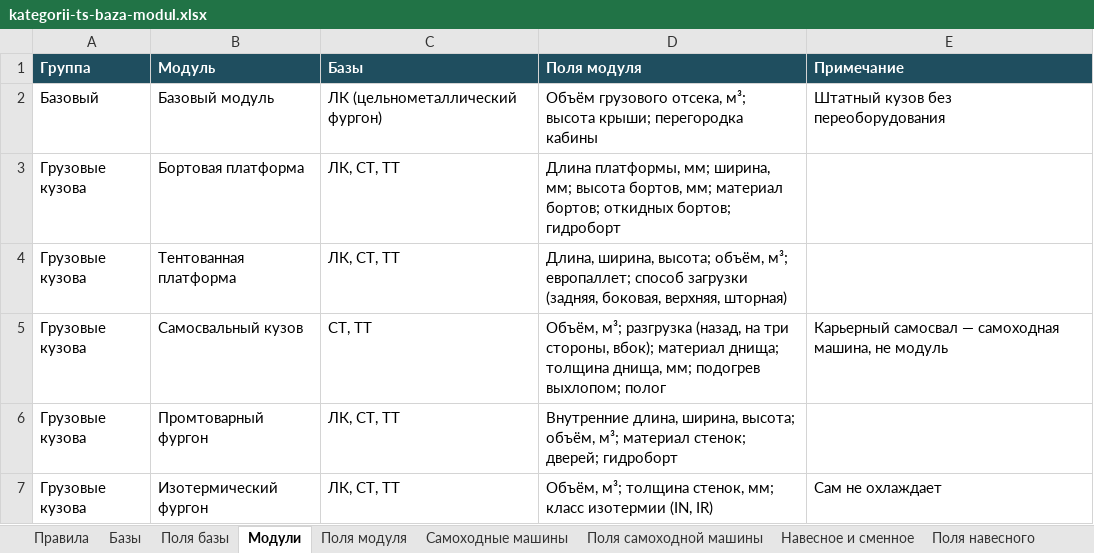
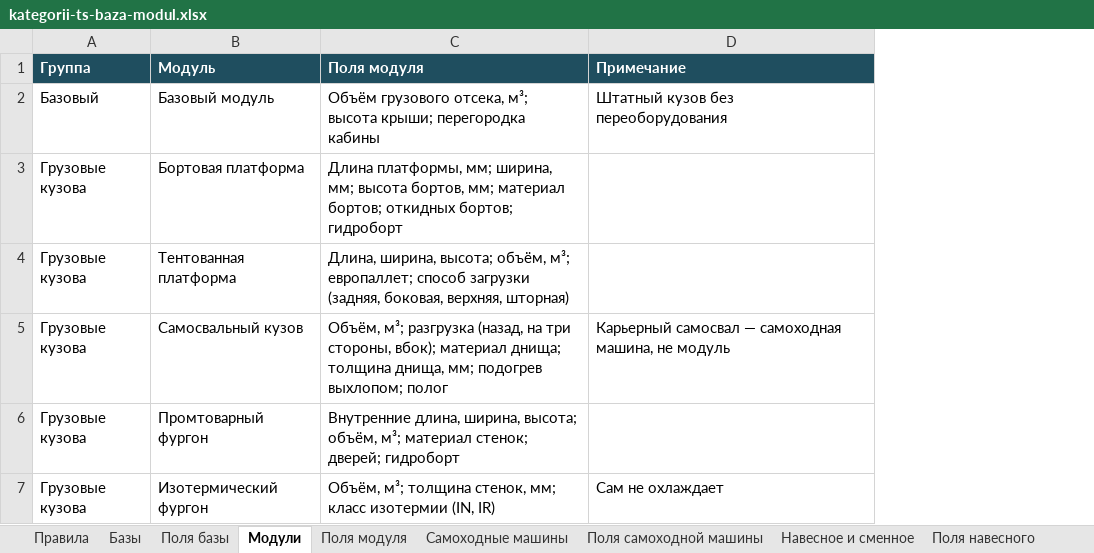
Before and after one commit to NMOsminnov-b-expert/inside, an Excel workbook: docs/kategorii-ts-baza-modul.xlsx, sheet Модули, drawn as a sheet; only a part is shown; values as stored, in another font and other column widths than the file's, no borders; removed rows and columns are numbered as before the commit, all else as after; the diff covers the shown part only; the diff names each change by its address in the sheet, - before the commit and + after, or states it on an @@ line.

Commit message:
Категоризация ТС: базы по категориям техпаспорта, модуль на любую базу
Базы разложены по категориям, которые ЦОД вводит из техпаспорта:
легковое, грузовое, автобусы, мототехника, прицепы и полуприцепы,
спецтехника. Совместимость «модуль — база» больше не ограничивается,
колонки носителей убраны. Лист «Типы прицепов» влит в модули — прицеп
такая же база, как шасси; недостающие шесть модулей добавлены.
Самоходные машины остались отдельным листом.

Подготовлено в Claude Code по задаче Осминова Н.

```diff
--- a/docs/kategorii-ts-baza-modul.xlsx (sheet Модули)
+++ b/docs/kategorii-ts-baza-modul.xlsx (sheet Модули)
-column C (Базы), rows 2-7: ЛК (цельнометаллический фургон) | ЛК, СТ, ТТ | ЛК, СТ, ТТ | СТ, ТТ | ЛК, СТ, ТТ | ЛК, СТ, ТТ
```
Also changed, not shown: 6 added rows elsewhere in this sheet, sheet Базы, sheet Правила, sheet Примеры отнесения, sheet Решения, other sheet tabs, 3 other files.
